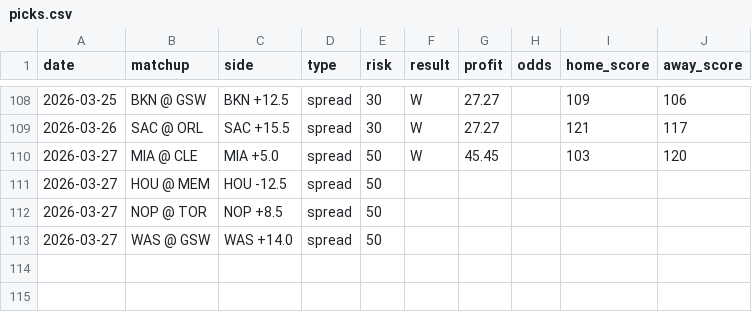
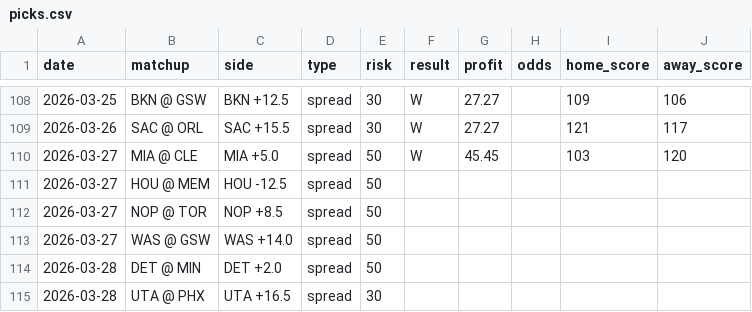
Before and after one commit to jack-more/nbasim, a CSV file: data/picks.csv, drawn as a sheet; only a part is shown, gaps mark what is left out.

```diff
--- a/data/picks.csv
+++ b/data/picks.csv
@@ -113 +113,3 @@ date,matchup,side,type,risk,result,profit,odds,home_score,away_score
 2026-03-27,WAS @ GSW,WAS +14.0,spread,50,,,,,
+2026-03-28,DET @ MIN,DET +2.0,spread,50,,,,,
+2026-03-28,UTA @ PHX,UTA +16.5,spread,30,,,,,
```
Also changed, not shown: 6 other files.
